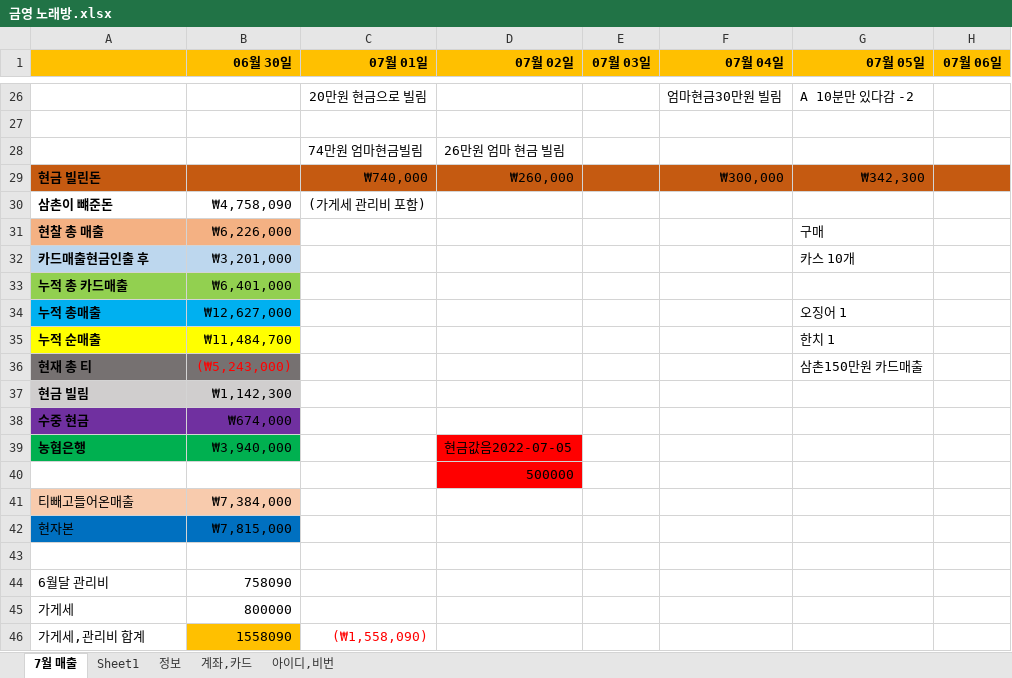
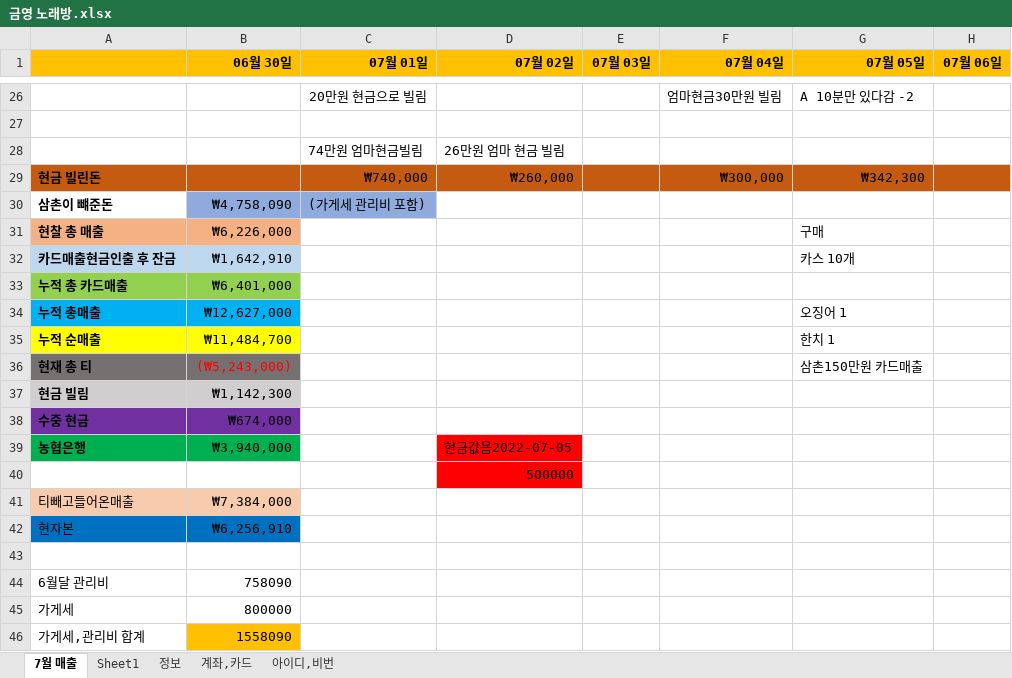
Before and after one commit to jhuk0377/GY, an Excel workbook: 금영노래방/금영 노래방.xlsx, sheet 7월 매출, drawn as a sheet; only a part is shown, gaps mark what is left out; values as stored, in another font and other column widths than the file's, no borders; charts and pictures not drawn; the diff names each change by its address in the sheet, - before the commit and + after, or states it on an @@ line.

```diff
--- a/금영노래방/금영 노래방.xlsx (sheet 7월 매출)
+++ b/금영노래방/금영 노래방.xlsx (sheet 7월 매출)
-B30:C30 fill: none
+B30:C30 fill: #8FAADC
-A32: 카드매출현금인출 후
+A32: 카드매출현금인출 후 잔금
-B32 (06월 30일): ₩3,201,000
+B32 (06월 30일): ₩1,642,910
-B42 (06월 30일): ₩7,815,000
+B42 (06월 30일): ₩6,256,910
-C46 (07월 01일): (₩1,558,090)
+C46 (07월 01일): (empty)
```
Also changed, not shown: sheet Sheet1, formulas that keep their value.
